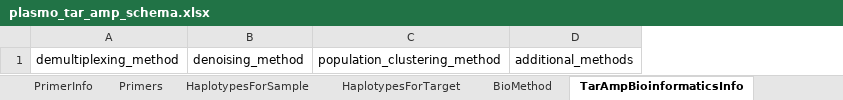
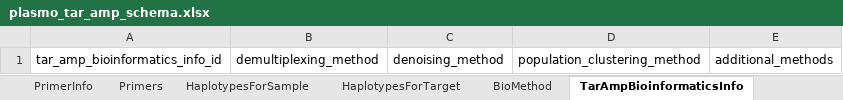
Before and after one commit to PlasmoGenEpi/plasmo-tar-amp-schema, an Excel workbook: project/excel/plasmo_tar_amp_schema.xlsx, sheet TarAmpBioinformaticsInfo, drawn as a sheet; values as stored, in another font and other column widths than the file's, no borders; the diff names each change by its address in the sheet, - before the commit and + after, or states it on an @@ line.

```diff
--- a/project/excel/plasmo_tar_amp_schema.xlsx (sheet TarAmpBioinformaticsInfo)
+++ b/project/excel/plasmo_tar_amp_schema.xlsx (sheet TarAmpBioinformaticsInfo)
+column A, row 1: tar_amp_bioinformatics_info_id
```
Also changed, not shown: sheet RepresentativeHaplotypeSequences, sheet SequencingInfo, sheet RepresentativeHaplotypeSequence, other sheet tabs, 11 other files.
